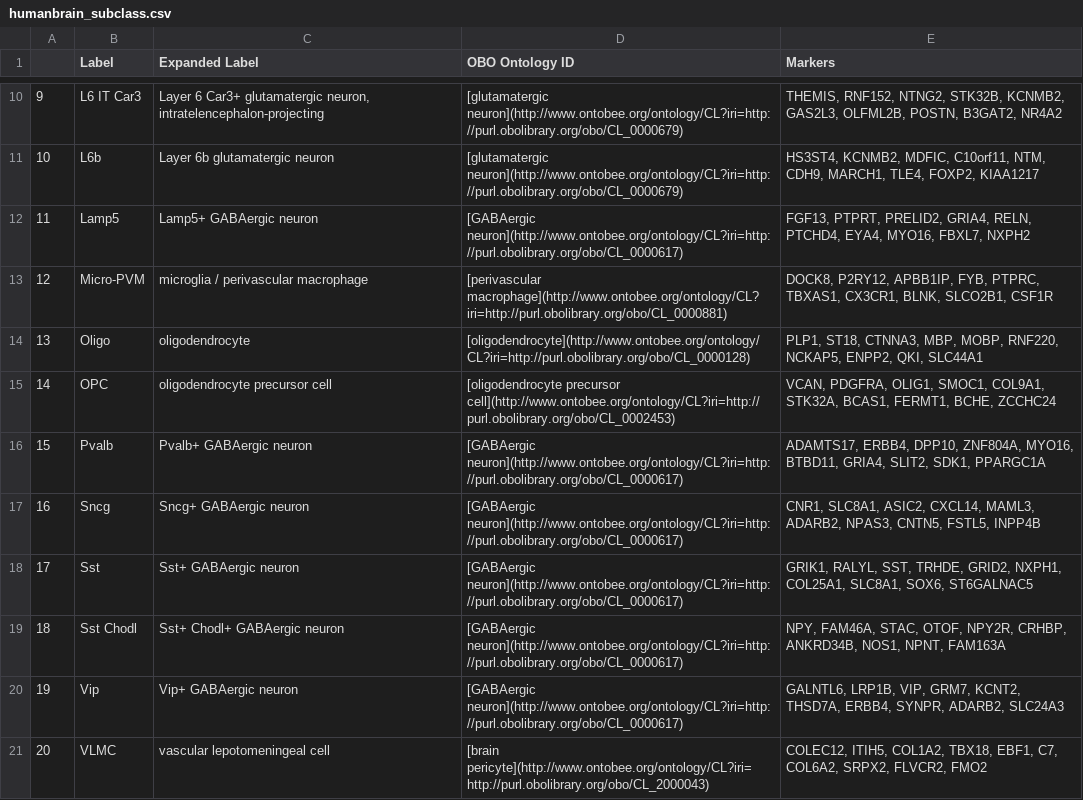
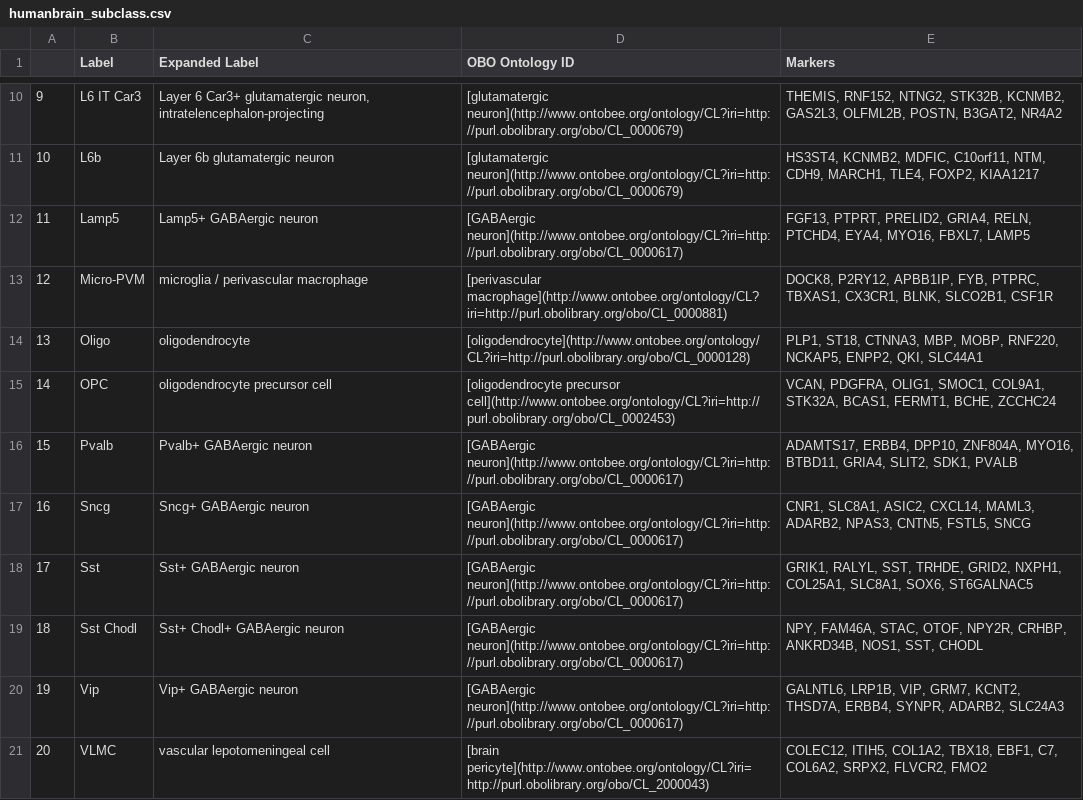
Before and after one commit to satijalab/azimuth_website, a CSV file: static/csv/humanbrain_subclass.csv, drawn as a sheet; only a part is shown, gaps mark what is left out.

Commit message:
manual edits to subclass

```diff
--- a/static/csv/humanbrain_subclass.csv
+++ b/static/csv/humanbrain_subclass.csv
@@ -11,3 +11,3 @@
 "10","L6b","Layer 6b glutamatergic neuron","[glutamatergic neuron](http://www.ontobee.org/ontology/CL?iri=http://purl.obolibrary.org/obo/CL_0000679)","HS3ST4, KCNMB2, MDFIC, C10orf11, NTM, CDH9, MARCH1, TLE4, FOXP2, KIAA1217"
-"11","Lamp5","Lamp5+ GABAergic neuron","[GABAergic neuron](http://www.ontobee.org/ontology/CL?iri=http://purl.obolibrary.org/obo/CL_0000617)","FGF13, PTPRT, PRELID2, GRIA4, RELN, PTCHD4, EYA4, MYO16, FBXL7, NXPH2"
+"11","Lamp5","Lamp5+ GABAergic neuron","[GABAergic neuron](http://www.ontobee.org/ontology/CL?iri=http://purl.obolibrary.org/obo/CL_0000617)","FGF13, PTPRT, PRELID2, GRIA4, RELN, PTCHD4, EYA4, MYO16, FBXL7, LAMP5"
 "12","Micro-PVM","microglia / perivascular macrophage","[perivascular macrophage](http://www.ontobee.org/ontology/CL?iri=http://purl.obolibrary.org/obo/CL_0000881)","DOCK8, P2RY12, APBB1IP, FYB, PTPRC, TBXAS1, CX3CR1, BLNK, SLCO2B1, CSF1R"
@@ -15,6 +15,6 @@
 "14","OPC","oligodendrocyte precursor cell","[oligodendrocyte precursor cell](http://www.ontobee.org/ontology/CL?iri=http://purl.obolibrary.org/obo/CL_0002453)","VCAN, PDGFRA, OLIG1, SMOC1, COL9A1, STK32A, BCAS1, FERMT1, BCHE, ZCCHC24"
-"15","Pvalb","Pvalb+ GABAergic neuron","[GABAergic neuron](http://www.ontobee.org/ontology/CL?iri=http://purl.obolibrary.org/obo/CL_0000617)","ADAMTS17, ERBB4, DPP10, ZNF804A, MYO16, BTBD11, GRIA4, SLIT2, SDK1, PPARGC1A"
-"16","Sncg","Sncg+ GABAergic neuron","[GABAergic neuron](http://www.ontobee.org/ontology/CL?iri=http://purl.obolibrary.org/obo/CL_0000617)","CNR1, SLC8A1, ASIC2, CXCL14, MAML3, ADARB2, NPAS3, CNTN5, FSTL5, INPP4B"
+"15","Pvalb","Pvalb+ GABAergic neuron","[GABAergic neuron](http://www.ontobee.org/ontology/CL?iri=http://purl.obolibrary.org/obo/CL_0000617)","ADAMTS17, ERBB4, DPP10, ZNF804A, MYO16, BTBD11, GRIA4, SLIT2, SDK1, PVALB"
+"16","Sncg","Sncg+ GABAergic neuron","[GABAergic neuron](http://www.ontobee.org/ontology/CL?iri=http://purl.obolibrary.org/obo/CL_0000617)","CNR1, SLC8A1, ASIC2, CXCL14, MAML3, ADARB2, NPAS3, CNTN5, FSTL5, SNCG"
 "17","Sst","Sst+ GABAergic neuron","[GABAergic neuron](http://www.ontobee.org/ontology/CL?iri=http://purl.obolibrary.org/obo/CL_0000617)","GRIK1, RALYL, SST, TRHDE, GRID2, NXPH1, COL25A1, SLC8A1, SOX6, ST6GALNAC5"
-"18","Sst Chodl","Sst+ Chodl+ GABAergic neuron","[GABAergic neuron](http://www.ontobee.org/ontology/CL?iri=http://purl.obolibrary.org/obo/CL_0000617)","NPY, FAM46A, STAC, OTOF, NPY2R, CRHBP, ANKRD34B, NOS1, NPNT, FAM163A"
+"18","Sst Chodl","Sst+ Chodl+ GABAergic neuron","[GABAergic neuron](http://www.ontobee.org/ontology/CL?iri=http://purl.obolibrary.org/obo/CL_0000617)","NPY, FAM46A, STAC, OTOF, NPY2R, CRHBP, ANKRD34B, NOS1, SST, CHODL"
 "19","Vip","Vip+ GABAergic neuron","[GABAergic neuron](http://www.ontobee.org/ontology/CL?iri=http://purl.obolibrary.org/obo/CL_0000617)","GALNTL6, LRP1B, VIP, GRM7, KCNT2, THSD7A, ERBB4, SYNPR, ADARB2, SLC24A3"
```
Also changed, not shown: static/csv/mousebrain_subclass.csv.
